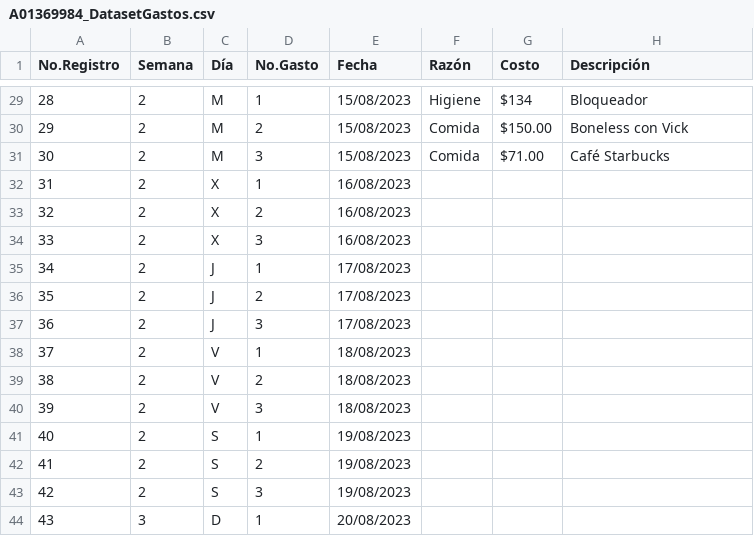
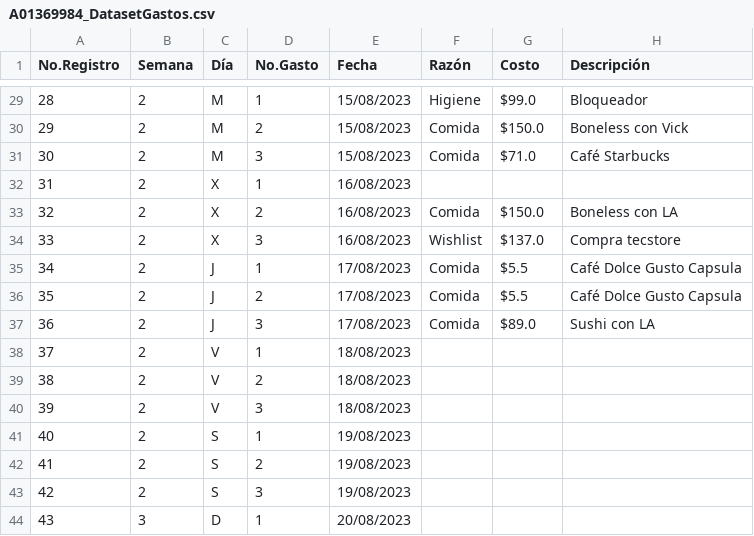
Before and after one commit to AnHrt/CienciaDatos, a CSV file: A01369984_DatasetGastos.csv, drawn as a sheet; only a part is shown, gaps mark what is left out; the diff covers the shown part only.

```diff
--- a/A01369984_DatasetGastos.csv
+++ b/A01369984_DatasetGastos.csv
@@ -29,10 +29,10 @@
-28,2,M,1,15/08/2023,Higiene,$134,Bloqueador
-29,2,M,2,15/08/2023,Comida,$150.00,Boneless con Vick
-30,2,M,3,15/08/2023,Comida,$71.00,Café Starbucks
+28,2,M,1,15/08/2023,Higiene,$99.0,Bloqueador
+29,2,M,2,15/08/2023,Comida,$150.0,Boneless con Vick
+30,2,M,3,15/08/2023,Comida,$71.0,Café Starbucks
 31,2,X,1,16/08/2023,,,
-32,2,X,2,16/08/2023,,,
-33,2,X,3,16/08/2023,,,
-34,2,J,1,17/08/2023,,,
-35,2,J,2,17/08/2023,,,
-36,2,J,3,17/08/2023,,,
+32,2,X,2,16/08/2023,Comida,$150.0,Boneless con LA
+33,2,X,3,16/08/2023,Wishlist,$137.0,Compra tecstore
+34,2,J,1,17/08/2023,Comida,$5.5,Café Dolce Gusto Capsula
+35,2,J,2,17/08/2023,Comida,$5.5,Café Dolce Gusto Capsula
+36,2,J,3,17/08/2023,Comida,$89.0,Sushi con LA
 37,2,V,1,18/08/2023,,,
```
Also changed, not shown: 26 edited cells elsewhere in this file.
